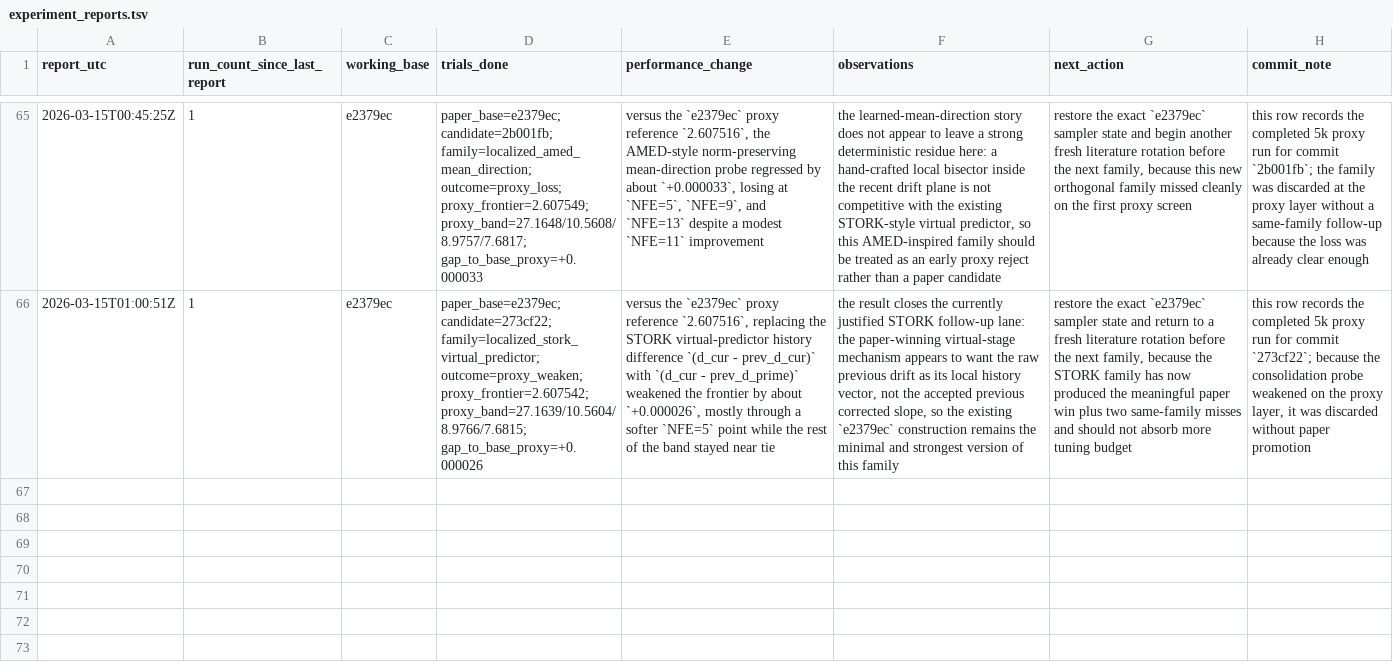
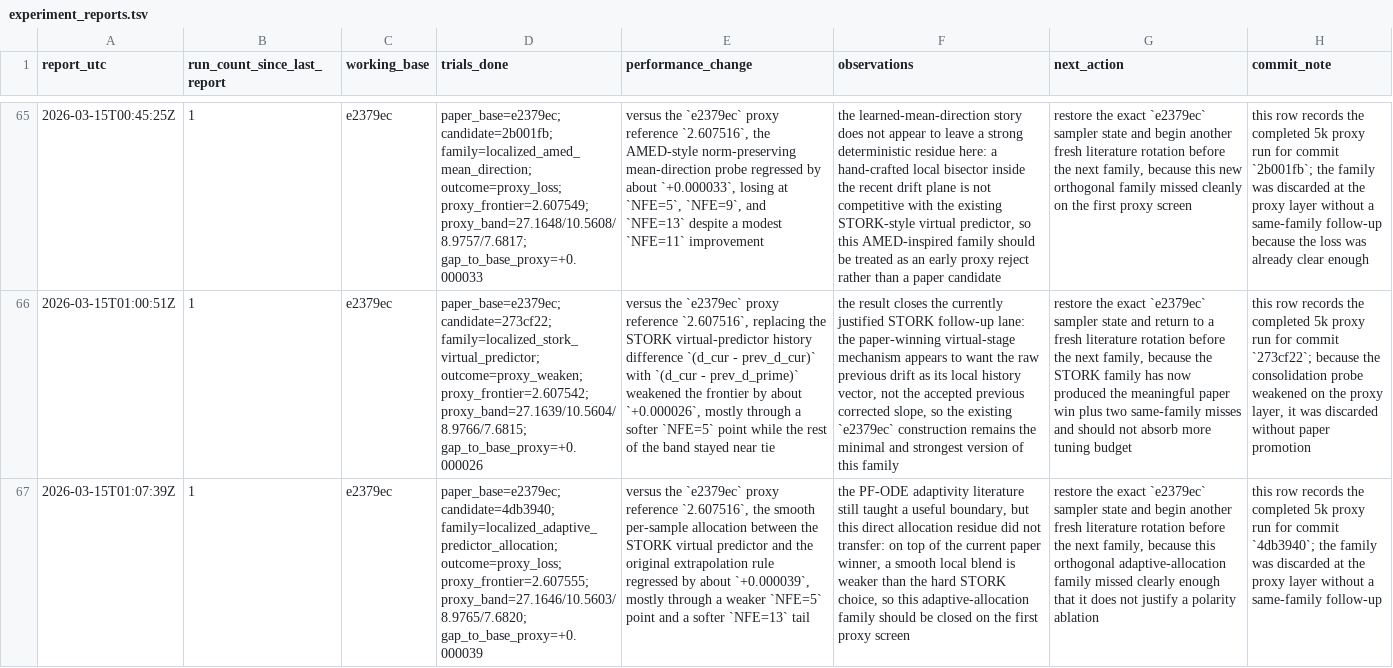
Before and after one commit to Colanora/improved-edm, a TSV file: experiment_reports.tsv, drawn as a sheet; only a part is shown, gaps mark what is left out; the diff names each change by its address in the sheet, - before the commit and + after, or states it on an @@ line.

```diff
--- a/experiment_reports.tsv
+++ b/experiment_reports.tsv
+row 67: 2026-03-15T01:07:39Z | 1 | e2379ec | paper_base=e2379ec; candidate=4db3940; family=localized_adaptive_predictor_allocation; outcome=proxy_loss; proxy_frontier=2.607555; proxy_band=27.1646/10.5603/8.9765/7.6820; gap_to_base_proxy=+0.000039 | versus the `e2379ec` proxy reference `2.607516`, the smooth per-sample allocation between the STORK virtual predictor and the original extrapolation rule regressed by about `+0.000039`, mostly through a weaker `NFE=5` point and a softer `NFE=13` tail | the PF-ODE adaptivity literature still taught a useful boundary, but this direct allocation residue did not transfer: on top of the current paper winner, a smooth local blend is weaker than the hard STORK choice, so this adaptive-allocation family should be closed on the first proxy screen | restore the exact `e2379ec` sampler state and begin another fresh literature rotation before the next family, because this orthogonal adaptive-allocation family missed clearly enough that it does not justify a polarity ablation | this row records the completed 5k proxy run for commit `4db3940`; the family was discarded at the proxy layer without a same-family follow-up
```
Also changed, not shown: results.tsv, 1 other file.
